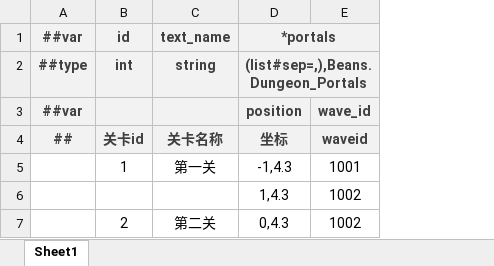
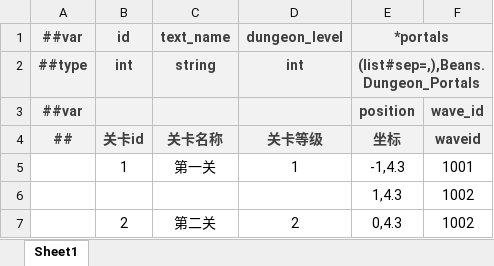
Before and after one commit to BroochWu/ZiStar, an Excel workbook: _ConfigExcels/Datas/dungeon.xlsx, sheet Sheet1, drawn as a sheet; values as stored, in another font and other column widths than the file's, no borders; the diff names each change by its address in the sheet, - before the commit and + after, or states it on an @@ line.

```diff
--- a/_ConfigExcels/Datas/dungeon.xlsx (sheet Sheet1)
+++ b/_ConfigExcels/Datas/dungeon.xlsx (sheet Sheet1)
+column D (dungeon_level), rows 2-7: int |  | 关卡等级 | 1 |  | 2
```
Also changed, not shown: _ConfigExcels/Datas/__tables__.xlsx, _ConfigExcels/Datas/enemy.xlsx, 38 other files.
